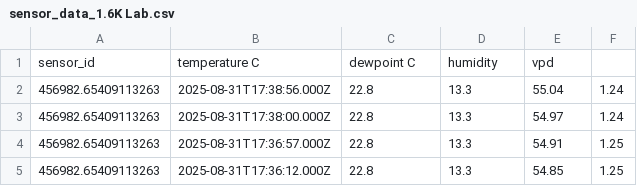
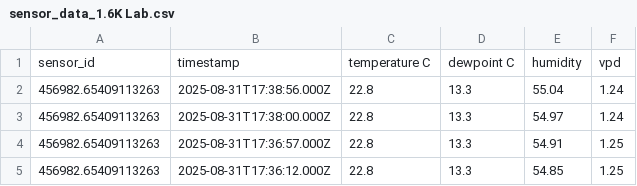
Before and after one commit to ecorminboeuf/LabMonitoring, a CSV file: src/sensor_data_1.6K Lab.csv, drawn as a sheet; only a part is shown.

Commit message:
minor error

```diff
--- a/src/sensor_data_1.6K Lab.csv
+++ b/src/sensor_data_1.6K Lab.csv
@@ -1,2 +1,2 @@
-sensor_id,temperature C,dewpoint C,humidity,vpd
+sensor_id,timestamp,temperature C,dewpoint C,humidity,vpd
 456982.65409113263,2025-08-31T17:38:56.000Z,22.8,13.3,55.04,1.24
```
